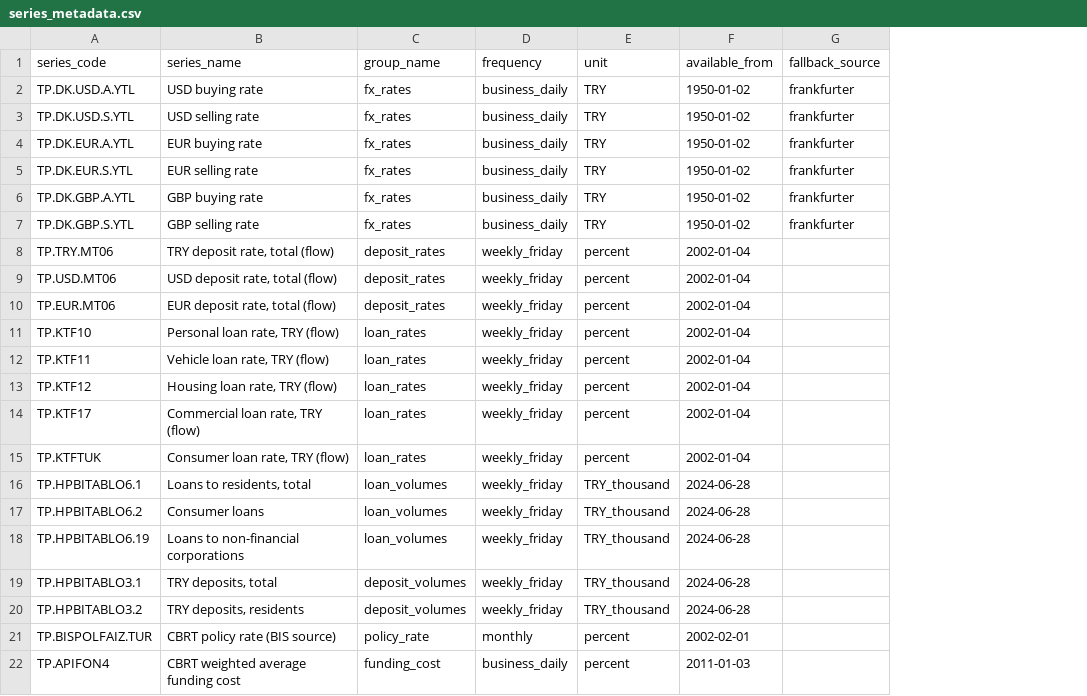
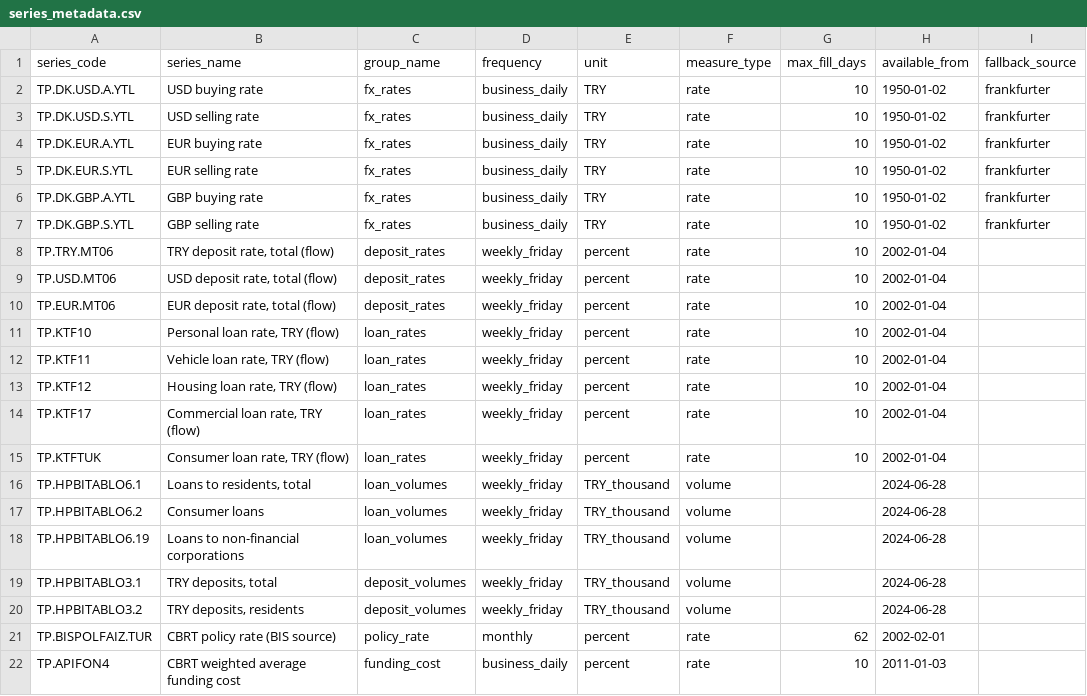
Before and after one commit to samet-usta/tcmb-evds-pipeline, a CSV file: dbt/seeds/series_metadata.csv, drawn as a sheet; only a part is shown; the diff names each change by its address in the sheet, - before the commit and + after, or states it on an @@ line.

```diff
--- a/dbt/seeds/series_metadata.csv
+++ b/dbt/seeds/series_metadata.csv
+column F (measure_type), rows 2-22: rate | rate | rate | rate | rate | rate | rate | rate | rate | rate | rate | rate | rate | rate | volume | volume | volume | volume | volume | rate | rate
+column G (max_fill_days), rows 2-22: 10 | 10 | 10 | 10 | 10 | 10 | 10 | 10 | 10 | 10 | 10 | 10 | 10 | 10 |  |  |  |  |  | 62 | 10
```
Also changed, not shown: 3 other files.
